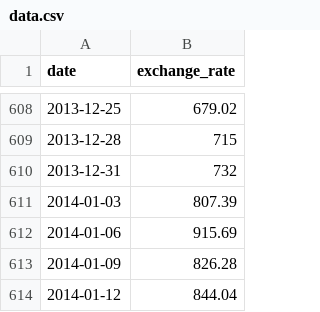
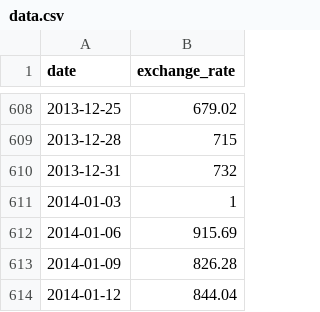
Before and after one commit to Torutu/CPP-Module-09, a CSV file: ex00/data.csv, drawn as a sheet; only a part is shown, gaps mark what is left out.

```diff
--- a/ex00/data.csv
+++ b/ex00/data.csv
@@ -610,3 +610,3 @@ date,exchange_rate
 2013-12-31,732
-2014-01-03,807.39
+2014-01-03,1
 2014-01-06,915.69
```
Also changed, not shown: 11 other files.
